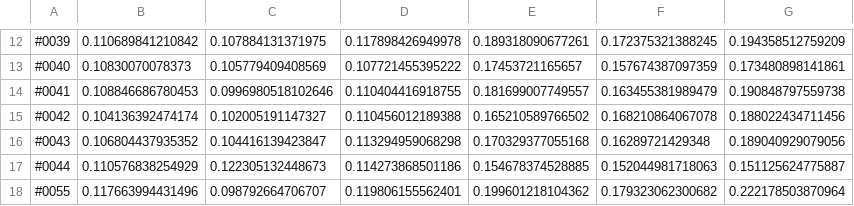
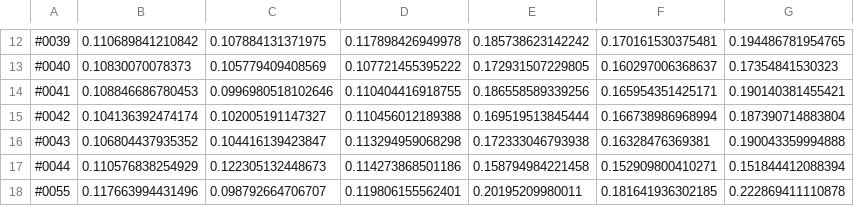
Before and after one commit to alo996/DL-TFM, a CSV file: outputs/TError.csv, drawn as a sheet; only a part is shown, gaps mark what is left out; the diff covers the shown part only; the diff names each change by its address in the sheet, - before the commit and + after, or states it on an @@ line.

```diff
--- a/outputs/TError.csv
+++ b/outputs/TError.csv
-E12: 0.189318090677261
+E12: 0.185738623142242
-F12: 0.172375321388245
+F12: 0.170161530375481
-G12: 0.194358512759209
+G12: 0.194486781954765
-E13: 0.17453721165657
+E13: 0.172931507229805
-F13: 0.157674387097359
+F13: 0.160297006368637
-G13: 0.173480898141861
+G13: 0.17354841530323
-E14: 0.181699007749557
+E14: 0.186558589339256
-F14: 0.163455381989479
+F14: 0.165954351425171
-G14: 0.190848797559738
+G14: 0.190140381455421
-E15: 0.165210589766502
+E15: 0.169519513845444
-F15: 0.168210864067078
+F15: 0.166738986968994
-G15: 0.188022434711456
+G15: 0.187390714883804
-E16: 0.170329377055168
+E16: 0.172333046793938
-F16: 0.16289721429348
+F16: 0.16328476369381
-G16: 0.189040929079056
+G16: 0.190043359994888
-E17: 0.154678374528885
+E17: 0.158794984221458
-F17: 0.152044981718063
+F17: 0.152909800410271
-G17: 0.151125624775887
+G17: 0.151844412088394
-E18: 0.199601218104362
+E18: 0.20195209980011
-F18: 0.179323062300682
+F18: 0.181641936302185
-G18: 0.222178503870964
+G18: 0.222869411110878
```
Also changed, not shown: 30 edited cells elsewhere in this file, 7 other files.
